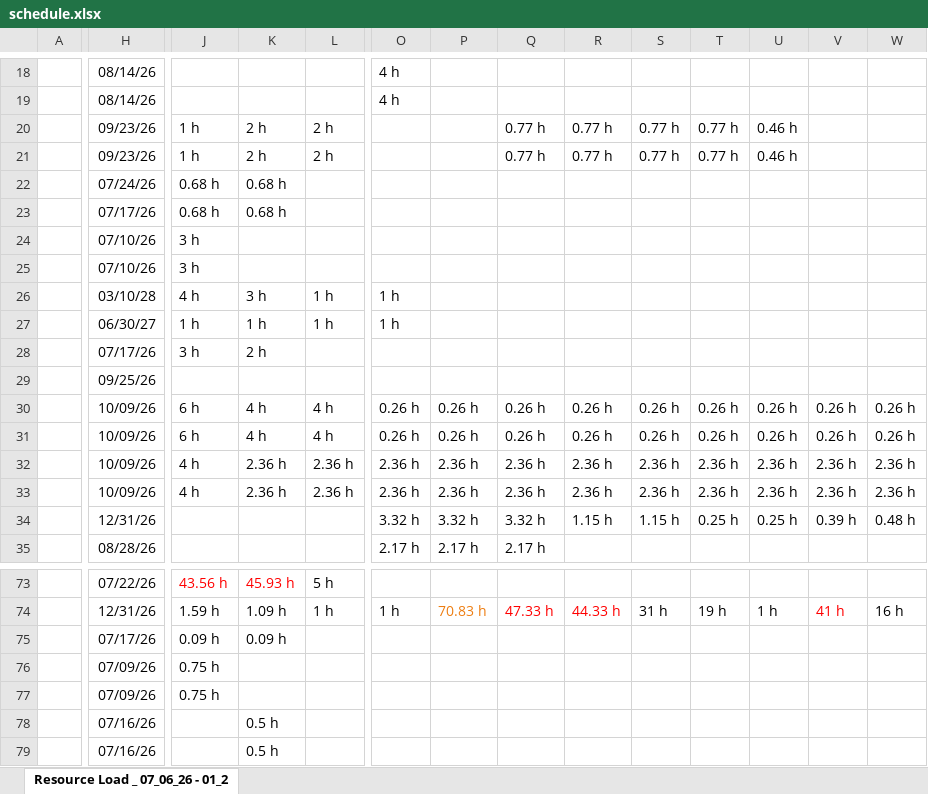
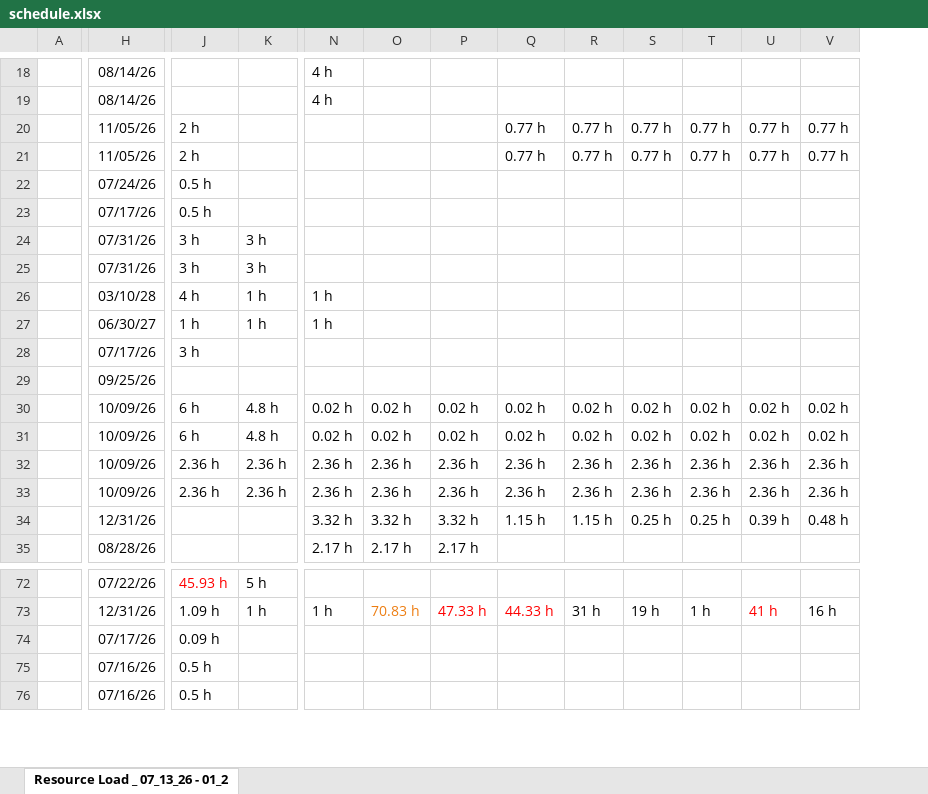
Before and after one commit to PMO-Cogsdale/ResourceSchedule, an Excel workbook: schedule.xlsx, sheet Resource Load _ 07_13_26 - 01_2, drawn as a sheet; only a part is shown, gaps mark what is left out; values as stored, in another font and other column widths than the file's, no borders; charts and pictures not drawn; removed rows and columns are numbered as before the commit, all else as after; rows hold the shown columns only; the diff covers the shown part only; the diff names each change by its address in the sheet, - before the commit and + after, or states it on an @@ line.

```diff
--- a/schedule.xlsx (sheet Resource Load _ 07_13_26 - 01_2)
+++ b/schedule.xlsx (sheet Resource Load _ 07_13_26 - 01_2)
-sheet tab: Resource Load _ 07_06_26 - 01_2
+sheet tab: Resource Load _ 07_13_26 - 01_2
-column J, row 20: 1 h; rows 22-33: 0.68 h | 0.68 h | 3 h | 3 h | 4 h | 1 h | 3 h |  | 6 h | 6 h | 4 h | 4 h; rows 73-75: 43.56 h | 1.59 h | 0.09 h
-H20: 09/23/26
+H20: 11/05/26
-K20: 2 h
+K20: (empty)
-P20: 0.77 h
+P20: (empty)
-T20: 0.46 h
+T20: 0.77 h
-U20: (empty)
+U20: 0.77 h
-V20: (empty)
+V20: 0.77 h
-row 21:  | 09/23/26 | 1 h | 2 h | 2 h |  |  | 0.77 h | 0.77 h | 0.77 h | 0.77 h | 0.46 h
+row 21:  | 11/05/26 | 2 h |  |  |  |  | 0.77 h | 0.77 h | 0.77 h | 0.77 h | 0.77 h | 0.77 h
-J22:J23: 0.68 h
+J22:J23: 0.5 h
-H24:H25: 07/10/26
+H24:H25: 07/31/26
-J24:J25: (empty)
+J24:J25: 3 h
-K24:K25: (empty)
+K24:K25: 3 h
-J26: 3 h
+J26: 4 h
-J28: 2 h
+J28: 3 h
-J30:J31: 4 h
+J30:J31: 6 h
-K30:K31: 4 h
+K30:K31: 4.8 h
-N30:N31: 0.26 h
+N30:N31: 0.02 h
-O30:O31: 0.26 h
+O30:O31: 0.02 h
-P30:P31: 0.26 h
+P30:P31: 0.02 h
-Q30:Q31: 0.26 h
+Q30:Q31: 0.02 h
-R30:R31: 0.26 h
+R30:R31: 0.02 h
-S30:S31: 0.26 h
+S30:S31: 0.02 h
-T30:T31: 0.26 h
+T30:T31: 0.02 h
-U30:U31: 0.26 h
+U30:U31: 0.02 h
-V30:V31: 0.26 h
+V30:V31: 0.02 h
-row 76:  | 07/09/26 | 0.75 h
-row 77:  | 07/09/26 | 0.75 h
```
Also changed, not shown: 2 added rows, 27 removed rows, 2 moved rows, 229 edited cells and cell formats elsewhere in this sheet.
